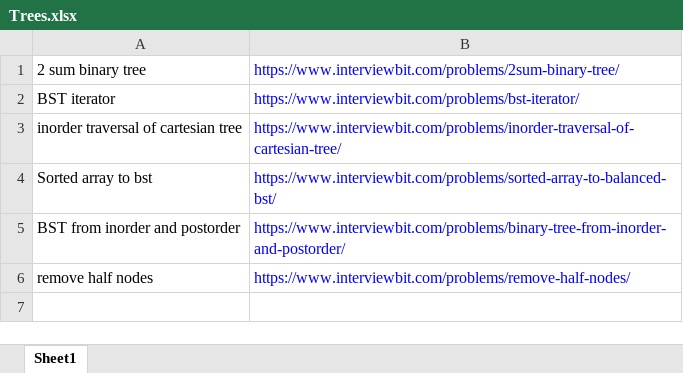
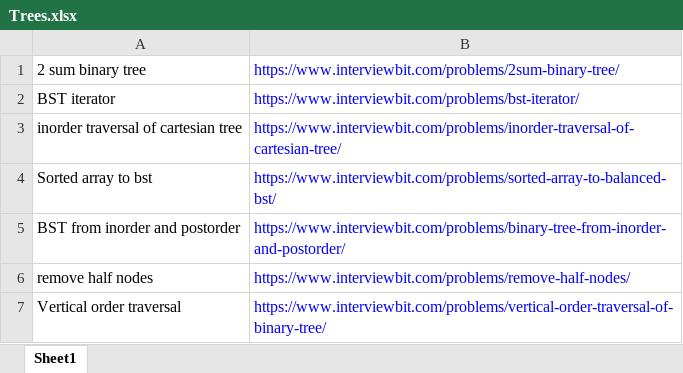
Before and after one commit to ParthKhanna07/Competitive, an Excel workbook: Trees.xlsx, sheet Sheet1, drawn as a sheet; values as stored, in another font and other column widths than the file's, no borders; the diff names each change by its address in the sheet, - before the commit and + after, or states it on an @@ line.

Commit message:
Trees

```diff
--- a/Trees.xlsx (sheet Sheet1)
+++ b/Trees.xlsx (sheet Sheet1)
+row 7: Vertical order traversal | https://www.interviewbit.com/problems/vertical-order-traversal-of-binary-tree/
```
